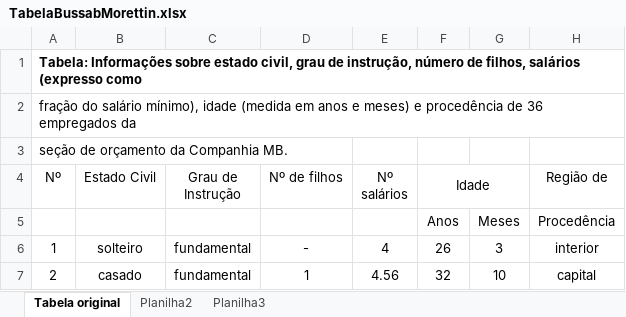
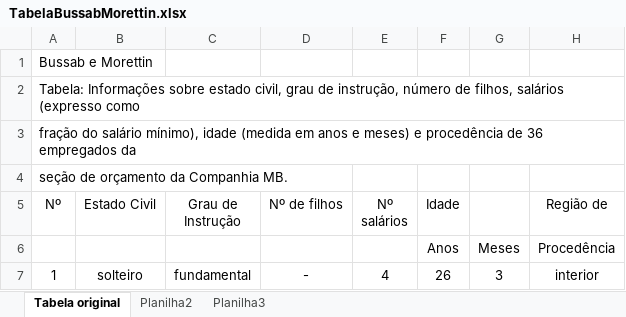
Before and after one commit to ViniciusMoreliParisi/Projeto_R, an Excel workbook: Dados/TabelaBussabMorettin.xlsx, sheet Tabela original, drawn as a sheet; only a part is shown; the shorter side is filled out with more unchanged rows; values as stored, in another font and other column widths than the file's, no borders; removed rows and columns are numbered as before the commit, all else as after; the diff names each change by its address in the sheet, - before the commit and + after, or states it on an @@ line.

Commit message:
Formatação de títulos e alternativas. Além de edição da tabela BussabMorettin

```diff
--- a/Dados/TabelaBussabMorettin.xlsx (sheet Tabela original)
+++ b/Dados/TabelaBussabMorettin.xlsx (sheet Tabela original)
+row 1: Bussab e Morettin
-A2 bold: on
+A2 bold: off
-F4:G4 merged
```
Also changed, not shown: 2 other files.
